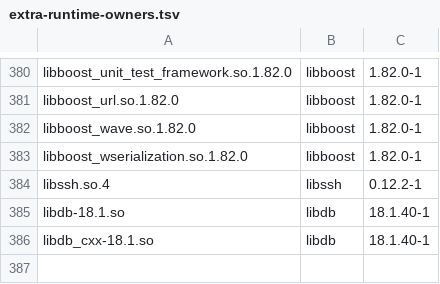
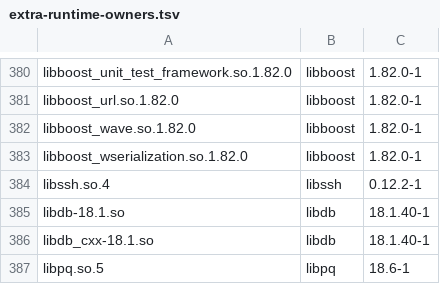
Before and after one commit to vicliu624/embedded-opkg-feed, a TSV file: platforms/tdvp-k230-r1/extra-runtime-owners.tsv, drawn as a sheet; only a part is shown, gaps mark what is left out.

Commit message:
Add PostgreSQL libpq client provider and complete development headers

```diff
--- a/platforms/tdvp-k230-r1/extra-runtime-owners.tsv
+++ b/platforms/tdvp-k230-r1/extra-runtime-owners.tsv
@@ -386 +386,2 @@ libdb-18.1.so|libdb|18.1.40-1
 libdb_cxx-18.1.so|libdb|18.1.40-1
+libpq.so.5|libpq|18.6-1
```
Also changed, not shown: 8 other files.
